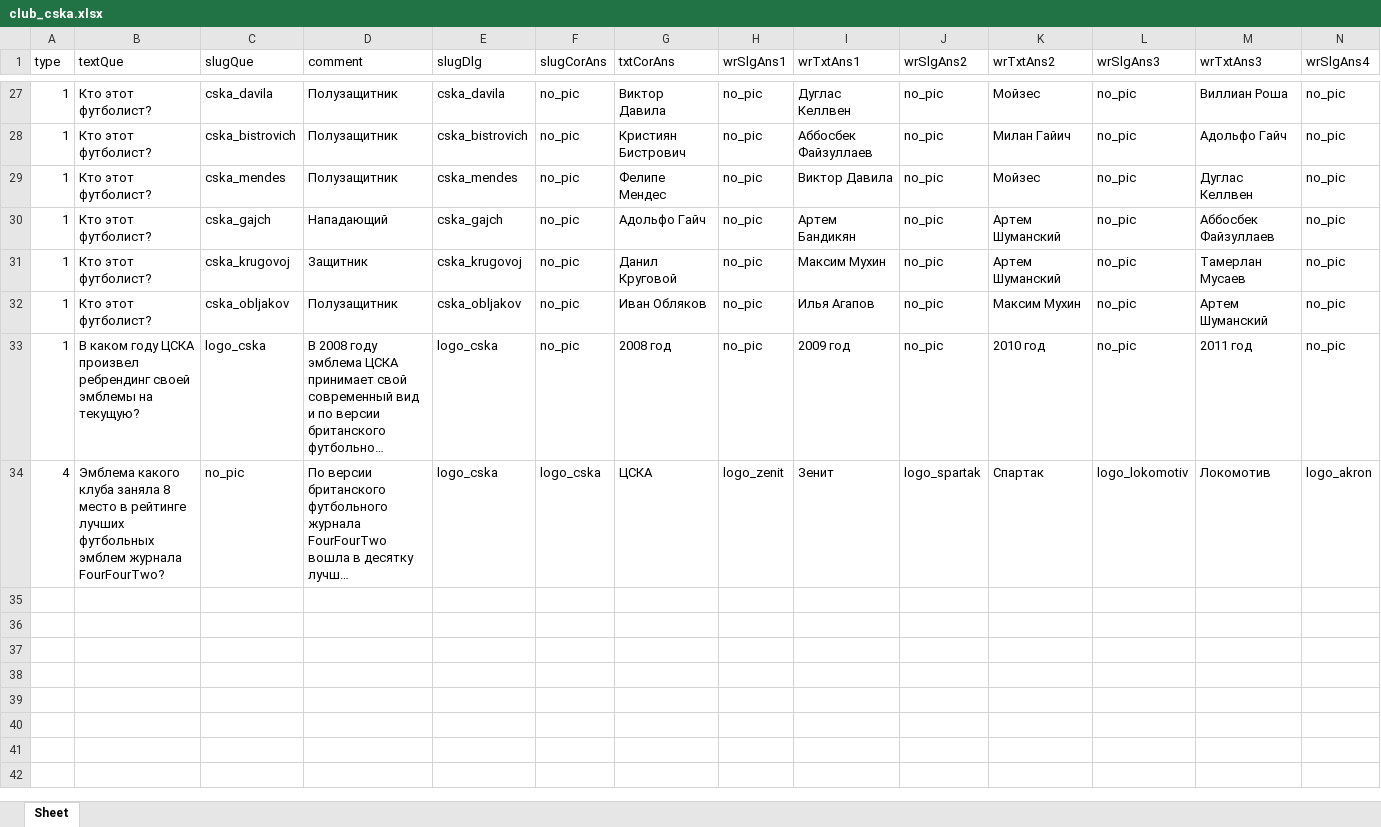
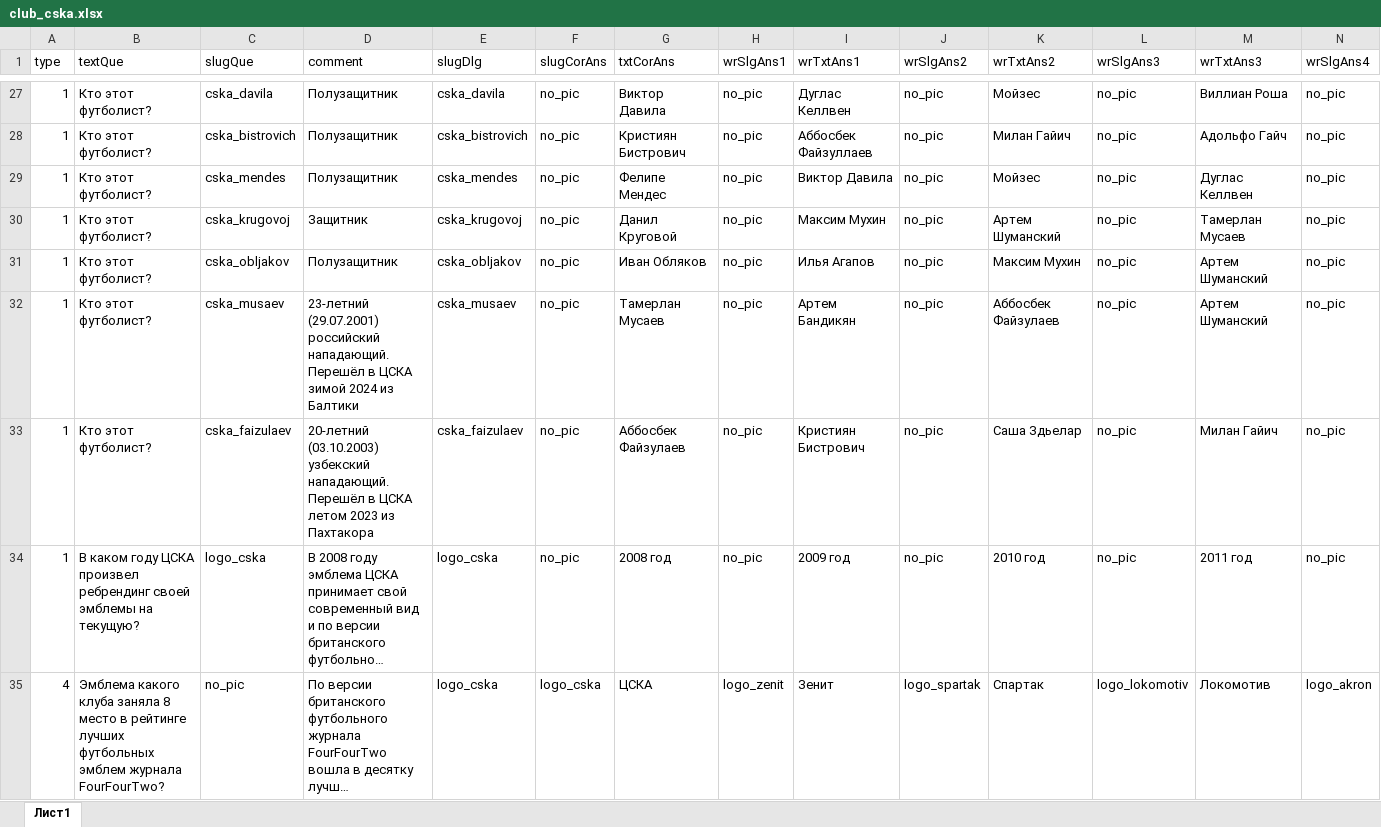
Before and after one commit to amaranth64/amaranth64.github.io, an Excel workbook: RPL_V2/xlsx/club_cska.xlsx, sheet Лист1, drawn as a sheet; only a part is shown, gaps mark what is left out; long unchanged cells end in …; values as stored, in another font and other column widths than the file's, no cell formats; removed rows and columns are numbered as before the commit, all else as after; rows hold the shown columns only; the diff names each change by its address in the sheet, - before the commit and + after, or states it on an @@ line.

```diff
--- a/RPL_V2/xlsx/club_cska.xlsx (sheet Лист1)
+++ b/RPL_V2/xlsx/club_cska.xlsx (sheet Лист1)
-sheet tab: Sheet
+sheet tab: Лист1
-row 30: 1 | Кто этот футболист? | cska_gajch | Нападающий | cska_gajch | no_pic | Адольфо Гайч | no_pic | Артем Бандикян | no_pic | Артем Шуманский | no_pic | Аббосбек Файзуллаев | no_pic
+row 32: 1 | Кто этот футболист? | cska_musaev | 23-летний (29.07.2001) российский нападающий. Перешёл в ЦСКА зимой 2024 из Балтики | cska_musaev | no_pic | Тамерлан Мусаев | no_pic | Артем Бандикян | no_pic | Аббосбек Файзулаев | no_pic | Артем Шуманский | no_pic
+row 33: 1 | Кто этот футболист? | cska_faizulaev | 20-летний (03.10.2003) узбекский нападающий. Перешёл в ЦСКА летом 2023 из Пахтакора | cska_faizulaev | no_pic | Аббосбек Файзулаев | no_pic | Кристиян Бистрович | no_pic | Саша Здьелар | no_pic | Милан Гайич | no_pic
```
Also changed, not shown: cell formats, RPL_V2/xlsx/club_akron.xlsx, RPL_V2/xlsx/club_dinmah.xlsx, 42 other files.
